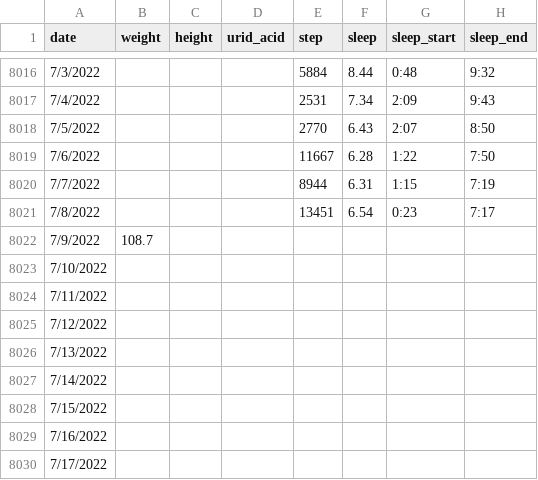
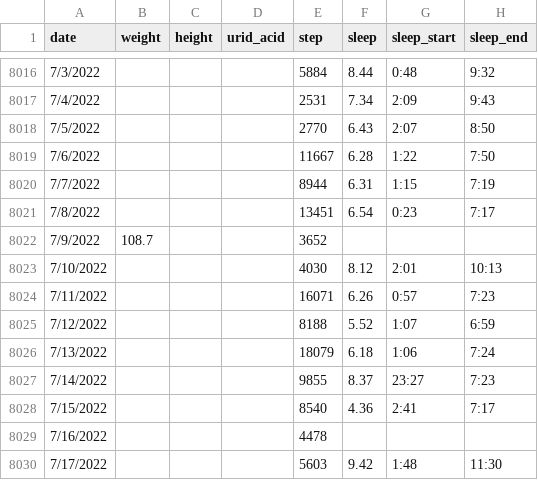
Before and after one commit to owenchanghao/Lifelong-User-Modeling, a CSV file: lifelong-user-modeling-project.csv, drawn as a sheet; only a part is shown, gaps mark what is left out; the diff covers the shown part only.

Commit message:
Update lifelong-user-modeling-project.csv

```diff
--- a/lifelong-user-modeling-project.csv
+++ b/lifelong-user-modeling-project.csv
@@ -8021,10 +8021,10 @@ date,weight,height,urid_acid,step,sleep,sleep_start,sleep_end
 7/8/2022,,,,13451,6.54,0:23,7:17
-7/9/2022,108.7,,,,,,
-7/10/2022,,,,,,,
-7/11/2022,,,,,,,
-7/12/2022,,,,,,,
-7/13/2022,,,,,,,
-7/14/2022,,,,,,,
-7/15/2022,,,,,,,
-7/16/2022,,,,,,,
-7/17/2022,,,,,,,
+7/9/2022,108.7,,,3652,,,
+7/10/2022,,,,4030,8.12,2:01,10:13
+7/11/2022,,,,16071,6.26,0:57,7:23
+7/12/2022,,,,8188,5.52,1:07,6:59
+7/13/2022,,,,18079,6.18,1:06,7:24
+7/14/2022,,,,9855,8.37,23:27,7:23
+7/15/2022,,,,8540,4.36,2:41,7:17
+7/16/2022,,,,4478,,,
+7/17/2022,,,,5603,9.42,1:48,11:30
```
Also changed, not shown: 3 edited cells elsewhere in this file.
